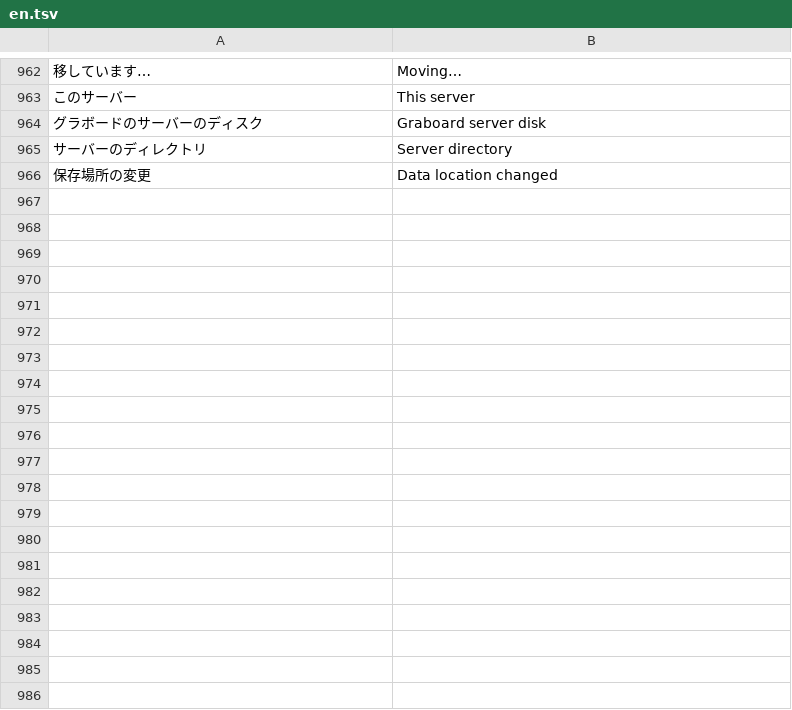
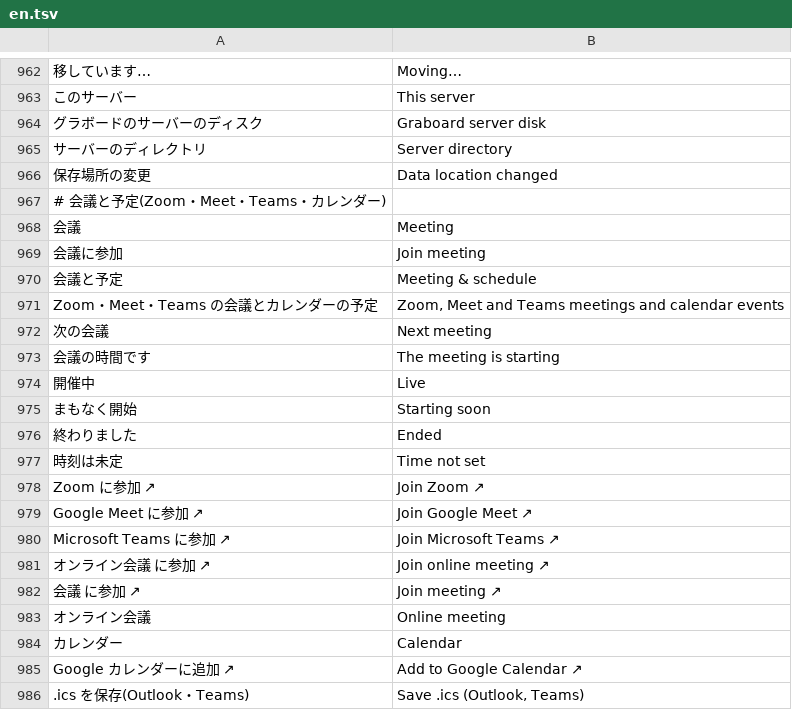
Before and after one commit to T-T0821/ColabBoard, a TSV file: crates/board-web/src/i18n/en.tsv, drawn as a sheet; only a part is shown, gaps mark what is left out; the diff covers the shown part only; the diff names each change by its address in the sheet, - before the commit and + after, or states it on an @@ line.

```diff
--- a/crates/board-web/src/i18n/en.tsv
+++ b/crates/board-web/src/i18n/en.tsv
+row 967: # 会議と予定(Zoom・Meet・Teams・カレンダー)
+row 968: 会議 | Meeting
+row 969: 会議に参加 | Join meeting
+row 970: 会議と予定 | Meeting & schedule
+row 971: Zoom・Meet・Teams の会議とカレンダーの予定 | Zoom, Meet and Teams meetings and calendar events
+row 972: 次の会議 | Next meeting
+row 973: 会議の時間です | The meeting is starting
+row 974: 開催中 | Live
+row 975: まもなく開始 | Starting soon
+row 976: 終わりました | Ended
+row 977: 時刻は未定 | Time not set
+row 978: Zoom に参加 ↗ | Join Zoom ↗
+row 979: Google Meet に参加 ↗ | Join Google Meet ↗
+row 980: Microsoft Teams に参加 ↗ | Join Microsoft Teams ↗
+row 981: オンライン会議 に参加 ↗ | Join online meeting ↗
+row 982: 会議 に参加 ↗ | Join meeting ↗
+row 983: オンライン会議 | Online meeting
+row 984: カレンダー | Calendar
+row 985: Google カレンダーに追加 ↗ | Add to Google Calendar ↗
+row 986: .ics を保存(Outlook・Teams) | Save .ics (Outlook, Teams)
```
Also changed, not shown: 25 added rows elsewhere in this file, 16 other files.
